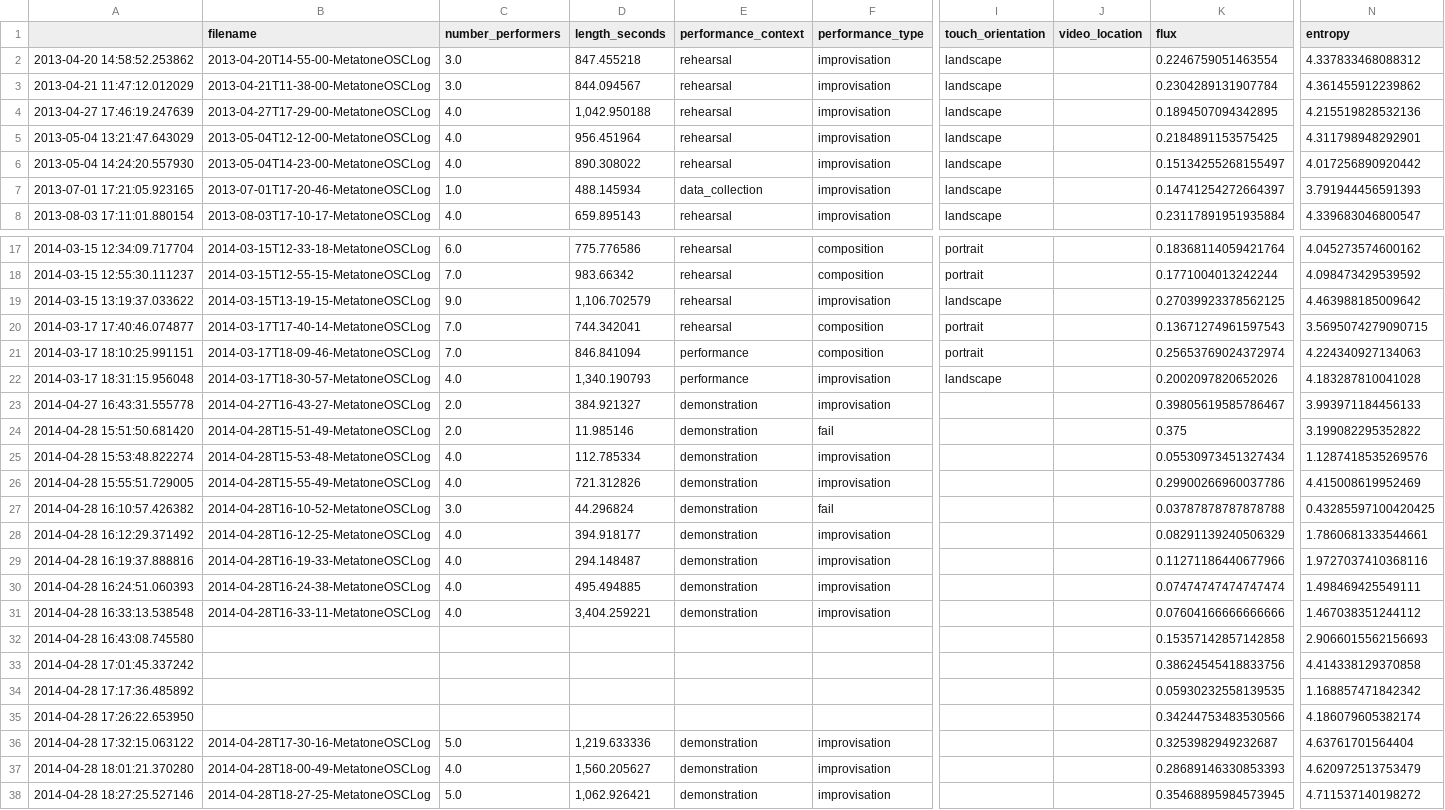
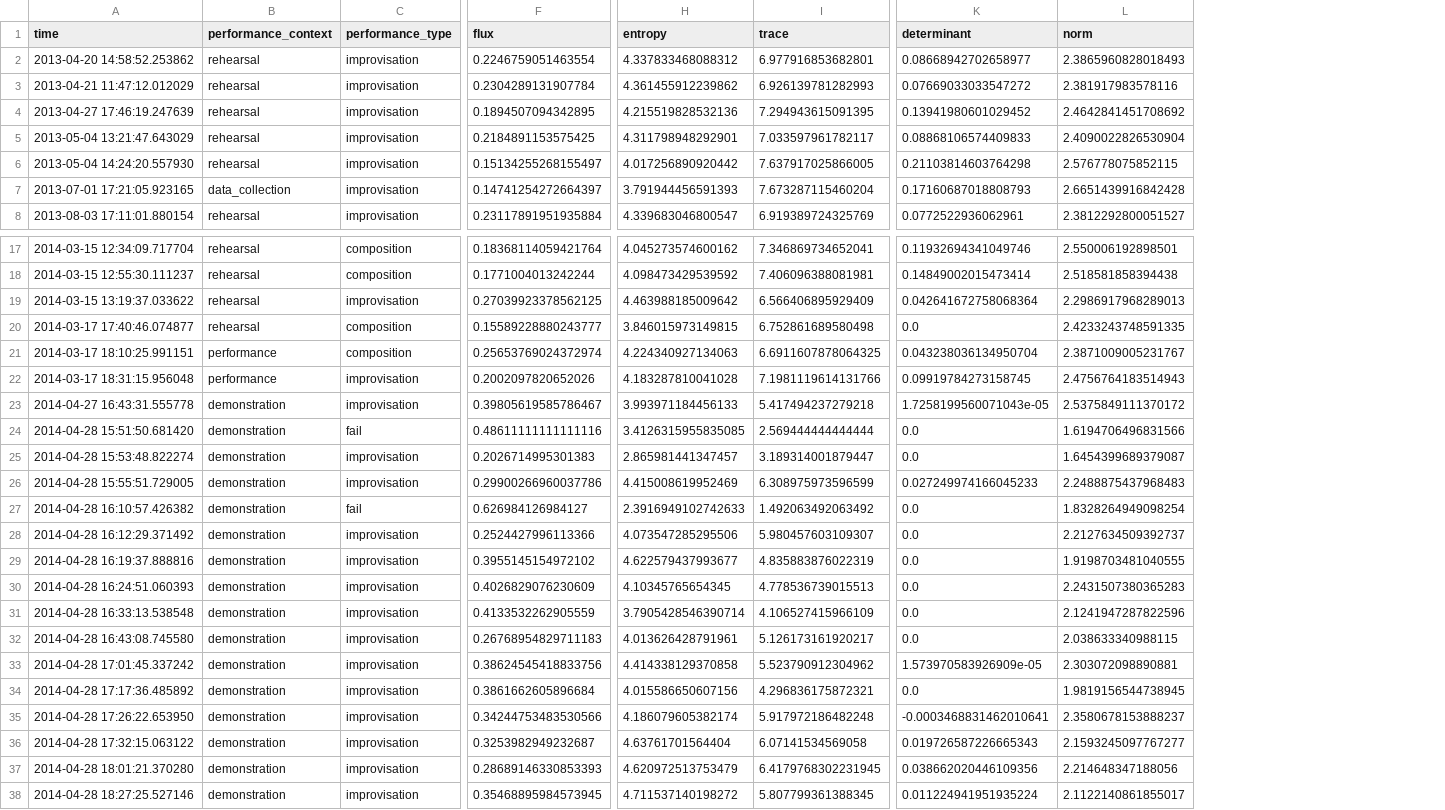
Before and after one commit to anucc/metatone-analysis, a CSV file: metatone-performance-data.csv, drawn as a sheet; only a part is shown, gaps mark what is left out; removed rows and columns are numbered as before the commit, all else as after; the diff covers the shown part only; the diff names each change by its address in the sheet, - before the commit and + after, or states it on an @@ line.

```diff
--- a/metatone-performance-data.csv
+++ b/metatone-performance-data.csv
-column B (filename), rows 2-8: 2013-04-20T14-55-00-MetatoneOSCLog | 2013-04-21T11-38-00-MetatoneOSCLog | 2013-04-27T17-29-00-MetatoneOSCLog | 2013-05-04T12-12-00-MetatoneOSCLog | 2013-05-04T14-23-00-MetatoneOSCLog | 2013-07-01T17-20-46-MetatoneOSCLog | 2013-08-03T17-10-17-MetatoneOSCLog; rows 17-38: 2014-03-15T12-33-18-MetatoneOSCLog | 2014-03-15T12-55-15-MetatoneOSCLog | 2014-03-15T13-19-15-MetatoneOSCLog | 2014-03-17T17-40-14-MetatoneOSCLog | 2014-03-17T18-09-46-MetatoneOSCLog | 2014-03-17T18-30-57-MetatoneOSCLog | 2014-04-27T16-43-27-MetatoneOSCLog | 2014-04-28T15-51-49-MetatoneOSCLog | 2014-04-28T15-53-48-MetatoneOSCLog | 2014-04-28T15-55-49-MetatoneOSCLog | 2014-04-28T16-10-52-MetatoneOSCLog | 2014-04-28T16-12-25-MetatoneOSCLog | 2014-04-28T16-19-33-MetatoneOSCLog | 2014-04-28T16-24-38-MetatoneOSCLog | 2014-04-28T16-33-11-MetatoneOSCLog |  |  |  |  | 2014-04-28T17-30-16-MetatoneOSCLog | 2014-04-28T18-00-49-MetatoneOSCLog | 2014-04-28T18-27-25-MetatoneOSCLog
-column C (number_performers), rows 2-8: 3.0 | 3.0 | 4.0 | 4.0 | 4.0 | 1.0 | 4.0; rows 17-38: 6.0 | 7.0 | 9.0 | 7.0 | 7.0 | 4.0 | 2.0 | 2.0 | 4.0 | 4.0 | 3.0 | 4.0 | 4.0 | 4.0 | 4.0 |  |  |  |  | 5.0 | 4.0 | 5.0
-column D (length_seconds), rows 2-8: 847.455218 | 844.094567 | 1,042.950188 | 956.451964 | 890.308022 | 488.145934 | 659.895143; rows 17-38: 775.776586 | 983.66342 | 1,106.702579 | 744.342041 | 846.841094 | 1,340.190793 | 384.921327 | 11.985146 | 112.785334 | 721.312826 | 44.296824 | 394.918177 | 294.148487 | 495.494885 | 3,404.259221 |  |  |  |  | 1,219.633336 | 1,560.205627 | 1,062.926421
-column I (touch_orientation), rows 2-8: all landscape; rows 17-22: portrait | portrait | landscape | portrait | portrait | landscape
-column J (video_location), empty
+column H (entropy), rows 2-8: 4.337833468088312 | 4.361455912239862 | 4.215519828532136 | 4.311798948292901 | 4.017256890920442 | 3.791944456591393 | 4.339683046800547; rows 17-38: 4.045273574600162 | 4.098473429539592 | 4.463988185009642 | 3.846015973149815 | 4.224340927134063 | 4.183287810041028 | 3.993971184456133 | 3.4126315955835085 | 2.865981441347457 | 4.415008619952469 | 2.3916949102742633 | 4.073547285295506 | 4.622579437993677 | 4.10345765654345 | 3.7905428546390714 | 4.013626428791961 | 4.414338129370858 | 4.015586650607156 | 4.186079605382174 | 4.63761701564404 | 4.620972513753479 | 4.711537140198272
+column I (trace), rows 2-8: 6.977916853682801 | 6.926139781282993 | 7.294943615091395 | 7.033597961782117 | 7.637917025866005 | 7.673287115460204 | 6.919389724325769; rows 17-38: 7.346869734652041 | 7.406096388081981 | 6.566406895929409 | 6.752861689580498 | 6.6911607878064325 | 7.1981119614131766 | 5.417494237279218 | 2.569444444444444 | 3.189314001879447 | 6.308975973596599 | 1.492063492063492 | 5.980457603109307 | 4.835883876022319 | 4.778536739015513 | 4.106527415966109 | 5.126173161920217 | 5.523790912304962 | 4.296836175872321 | 5.917972186482248 | 6.07141534569058 | 6.4179768302231945 | 5.807799361388345
-column N (entropy), rows 2-8: 4.337833468088312 | 4.361455912239862 | 4.215519828532136 | 4.311798948292901 | 4.017256890920442 | 3.791944456591393 | 4.339683046800547; rows 17-38: 4.045273574600162 | 4.098473429539592 | 4.463988185009642 | 3.5695074279090715 | 4.224340927134063 | 4.183287810041028 | 3.993971184456133 | 3.199082295352822 | 1.1287418535269576 | 4.415008619952469 | 0.43285597100420425 | 1.7860681333544661 | 1.9727037410368116 | 1.498469425549111 | 1.467038351244112 | 2.9066015562156693 | 4.414338129370858 | 1.168857471842342 | 4.186079605382174 | 4.63761701564404 | 4.620972513753479 | 4.711537140198272
+column K (determinant), rows 2-8: 0.08668942702658977 | 0.07669033033547272 | 0.13941980601029452 | 0.08868106574409833 | 0.21103814603764298 | 0.17160687018808793 | 0.0772522936062961; rows 17-38: 0.11932694341049746 | 0.14849002015473414 | 0.042641672758068364 | 0.0 | 0.043238036134950704 | 0.09919784273158745 | 1.7258199560071043e-05 | 0.0 | 0.0 | 0.027249974166045233 | 0.0 | 0.0 | 0.0 | 0.0 | 0.0 | 0.0 | 1.573970583926909e-05 | 0.0 | -0.0003468831462010641 | 0.019726587226665343 | 0.038662020446109356 | 0.011224941951935224
+column L (norm), rows 2-8: 2.3865960828018493 | 2.381917983578116 | 2.4642841451708692 | 2.4090022826530904 | 2.576778075852115 | 2.6651439916842428 | 2.3812292800051527; rows 17-38: 2.550006192898501 | 2.518581858394438 | 2.2986917968289013 | 2.4233243748591335 | 2.3871009005231767 | 2.4756764183514943 | 2.5375849111370172 | 1.6194706496831566 | 1.6454399689379087 | 2.2488875437968483 | 1.8328264949098254 | 2.2127634509392737 | 1.9198703481040555 | 2.2431507380365283 | 2.1241947287822596 | 2.038633340988115 | 2.303072098890881 | 1.9819156544738945 | 2.3580678153888237 | 2.1593245097767277 | 2.214648347188056 | 2.1122140861855017
-A1: (empty)
+A1: time
-F20 (flux): 0.13671274961597543
+F20 (flux): 0.15589228880243777
-F24 (flux): 0.375
+F24 (flux): 0.48611111111111116
-F25 (flux): 0.05530973451327434
+F25 (flux): 0.2026714995301383
-F27 (flux): 0.03787878787878788
+F27 (flux): 0.626984126984127
-F28 (flux): 0.08291139240506329
+F28 (flux): 0.2524427996113366
-F29 (flux): 0.11271186440677966
+F29 (flux): 0.3955145154972102
-F30 (flux): 0.07474747474747474
+F30 (flux): 0.4026829076230609
-F31 (flux): 0.07604166666666666
+F31 (flux): 0.4133532262905559
-B32:B35 (performance_context): (empty)
+B32:B35 (performance_context): demonstration
-C32:C35 (performance_type): (empty)
+C32:C35 (performance_type): improvisation
-F32 (flux): 0.15357142857142858
+F32 (flux): 0.26768954829711183
-F34 (flux): 0.05930232558139535
+F34 (flux): 0.3861662605896684
```
Also changed, not shown: 66 edited cells elsewhere in this file, 3 other files.
